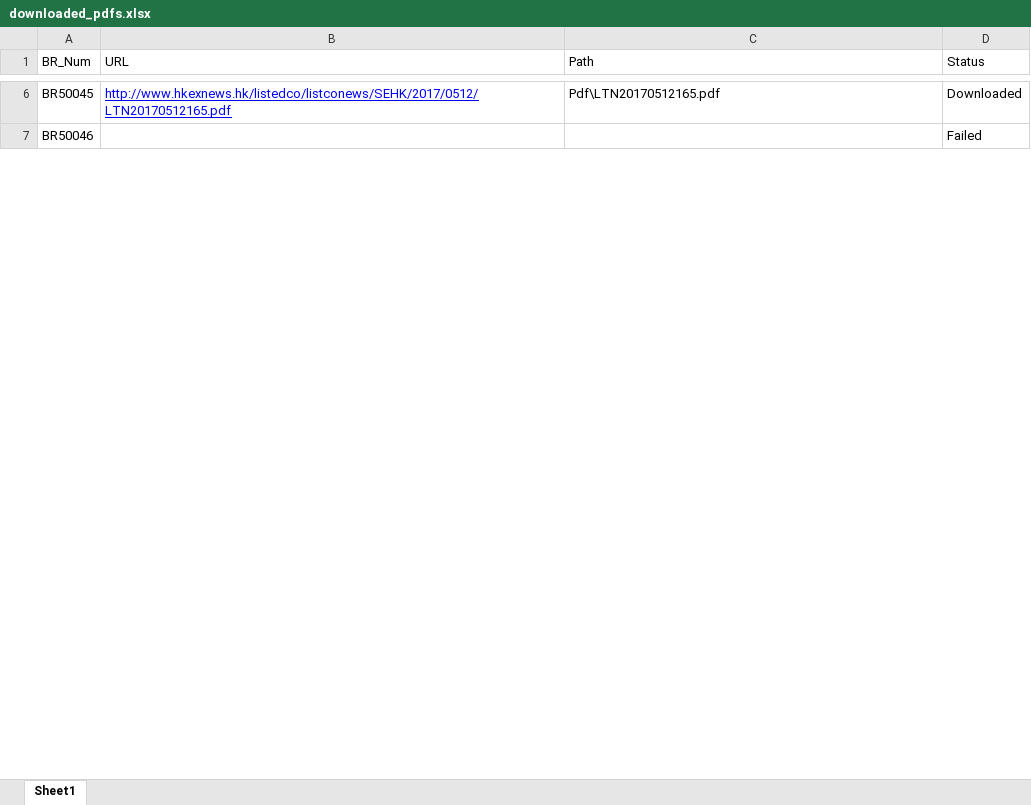
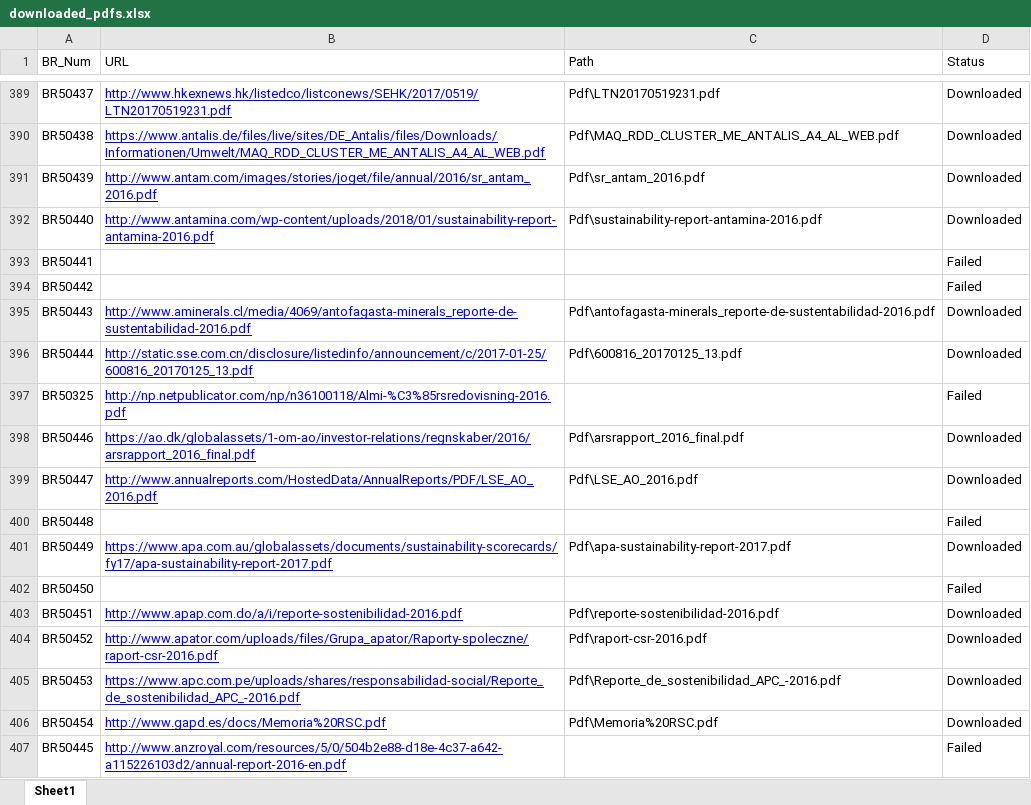
Before and after one commit to SqeEzyx/PDF-Reader, an Excel workbook: Data/downloaded_pdfs.xlsx, sheet Sheet1, drawn as a sheet; only a part is shown, gaps mark what is left out; values as stored, in another font and other column widths than the file's, no borders; addresses are those after the commit; the diff covers the shown part only; the diff names each change by its address in the sheet, - before the commit and + after, or states it on an @@ line.

```diff
--- a/Data/downloaded_pdfs.xlsx (sheet Sheet1)
+++ b/Data/downloaded_pdfs.xlsx (sheet Sheet1)
-A389 (BR_Num): BR50045
+A389 (BR_Num): BR50437
-B389 (URL): http://www.hkexnews.hk/listedco/listconews/SEHK/2017/0512/LTN20170512165.pdf
+B389 (URL): http://www.hkexnews.hk/listedco/listconews/SEHK/2017/0519/LTN20170519231.pdf
-C389 (Path): Pdf\LTN20170512165.pdf
+C389 (Path): Pdf\LTN20170519231.pdf
+row 390: BR50438 | https://www.antalis.de/files/live/sites/DE_Antalis/files/Downloads/Informationen/Umwelt/MAQ_RDD_CLUSTER_ME_ANTALIS_A4_AL_WEB.pdf | Pdf\MAQ_RDD_CLUSTER_ME_ANTALIS_A4_AL_WEB.pdf | Downloaded
+row 391: BR50439 | http://www.antam.com/images/stories/joget/file/annual/2016/sr_antam_2016.pdf | Pdf\sr_antam_2016.pdf | Downloaded
+row 392: BR50440 | http://www.antamina.com/wp-content/uploads/2018/01/sustainability-report-antamina-2016.pdf | Pdf\sustainability-report-antamina-2016.pdf | Downloaded
+row 393: BR50441 |  |  | Failed
+row 394: BR50442 |  |  | Failed
+row 395: BR50443 | http://www.aminerals.cl/media/4069/antofagasta-minerals_reporte-de-sustentabilidad-2016.pdf | Pdf\antofagasta-minerals_reporte-de-sustentabilidad-2016.pdf | Downloaded
+row 396: BR50444 | http://static.sse.com.cn/disclosure/listedinfo/announcement/c/2017-01-25/600816_20170125_13.pdf | Pdf\600816_20170125_13.pdf | Downloaded
+row 397: BR50325 | http://np.netpublicator.com/np/n36100118/Almi-%C3%85rsredovisning-2016.pdf |  | Failed
+row 398: BR50446 | https://ao.dk/globalassets/1-om-ao/investor-relations/regnskaber/2016/arsrapport_2016_final.pdf | Pdf\arsrapport_2016_final.pdf | Downloaded
+row 399: BR50447 | http://www.annualreports.com/HostedData/AnnualReports/PDF/LSE_AO_2016.pdf | Pdf\LSE_AO_2016.pdf | Downloaded
+row 400: BR50448 |  |  | Failed
+row 401: BR50449 | https://www.apa.com.au/globalassets/documents/sustainability-scorecards/fy17/apa-sustainability-report-2017.pdf | Pdf\apa-sustainability-report-2017.pdf | Downloaded
-A402 (BR_Num): BR50046
+A402 (BR_Num): BR50450
+row 403: BR50451 | http://www.apap.com.do/a/i/reporte-sostenibilidad-2016.pdf | Pdf\reporte-sostenibilidad-2016.pdf | Downloaded
+row 404: BR50452 | http://www.apator.com/uploads/files/Grupa_apator/Raporty-spoleczne/raport-csr-2016.pdf | Pdf\raport-csr-2016.pdf | Downloaded
+row 405: BR50453 | https://www.apc.com.pe/uploads/shares/responsabilidad-social/Reporte_de_sostenibilidad_APC_-2016.pdf | Pdf\Reporte_de_sostenibilidad_APC_-2016.pdf | Downloaded
+row 406: BR50454 | http://www.gapd.es/docs/Memoria%20RSC.pdf | Pdf\Memoria%20RSC.pdf | Downloaded
+row 407: BR50445 | http://www.anzroyal.com/resources/5/0/504b2e88-d18e-4c37-a642-a115226103d2/annual-report-2016-en.pdf |  | Failed
```
Also changed, not shown: 473 added rows and 20 edited cells elsewhere in this sheet, 2 other files.
